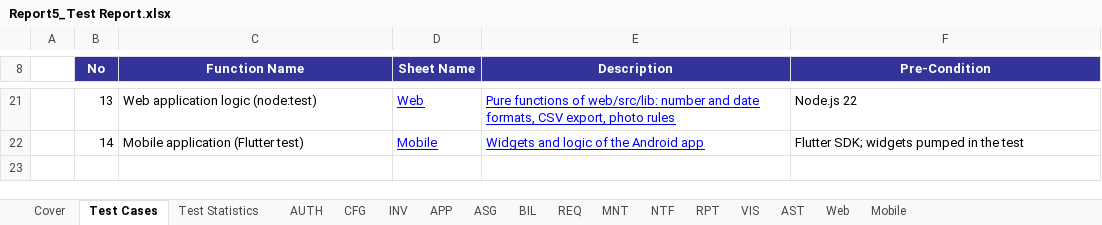
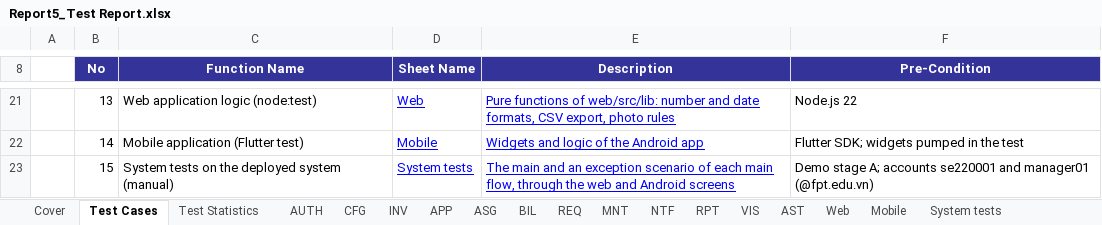
Before and after one commit to tisou47/CampusStay-FPT, an Excel workbook: docs/SEP490_Report/Report5_Test Report.xlsx, sheet Test Cases, drawn as a sheet; only a part is shown, gaps mark what is left out; values as stored, in another font and other column widths than the file's, no borders; the diff names each change by its address in the sheet, - before the commit and + after, or states it on an @@ line.

```diff
--- a/docs/SEP490_Report/Report5_Test Report.xlsx (sheet Test Cases)
+++ b/docs/SEP490_Report/Report5_Test Report.xlsx (sheet Test Cases)
+sheet tab: System tests
+row 23:  | 15 | System tests on the deployed system (manual) | System tests | The main and an exception scenario of each main flow, through the web and Android screens | Demo stage A; accounts se220001 and manager01 (@fpt.edu.vn)
```
Also changed, not shown: sheet Test Statistics, formulas that keep their value, 24 other files.
